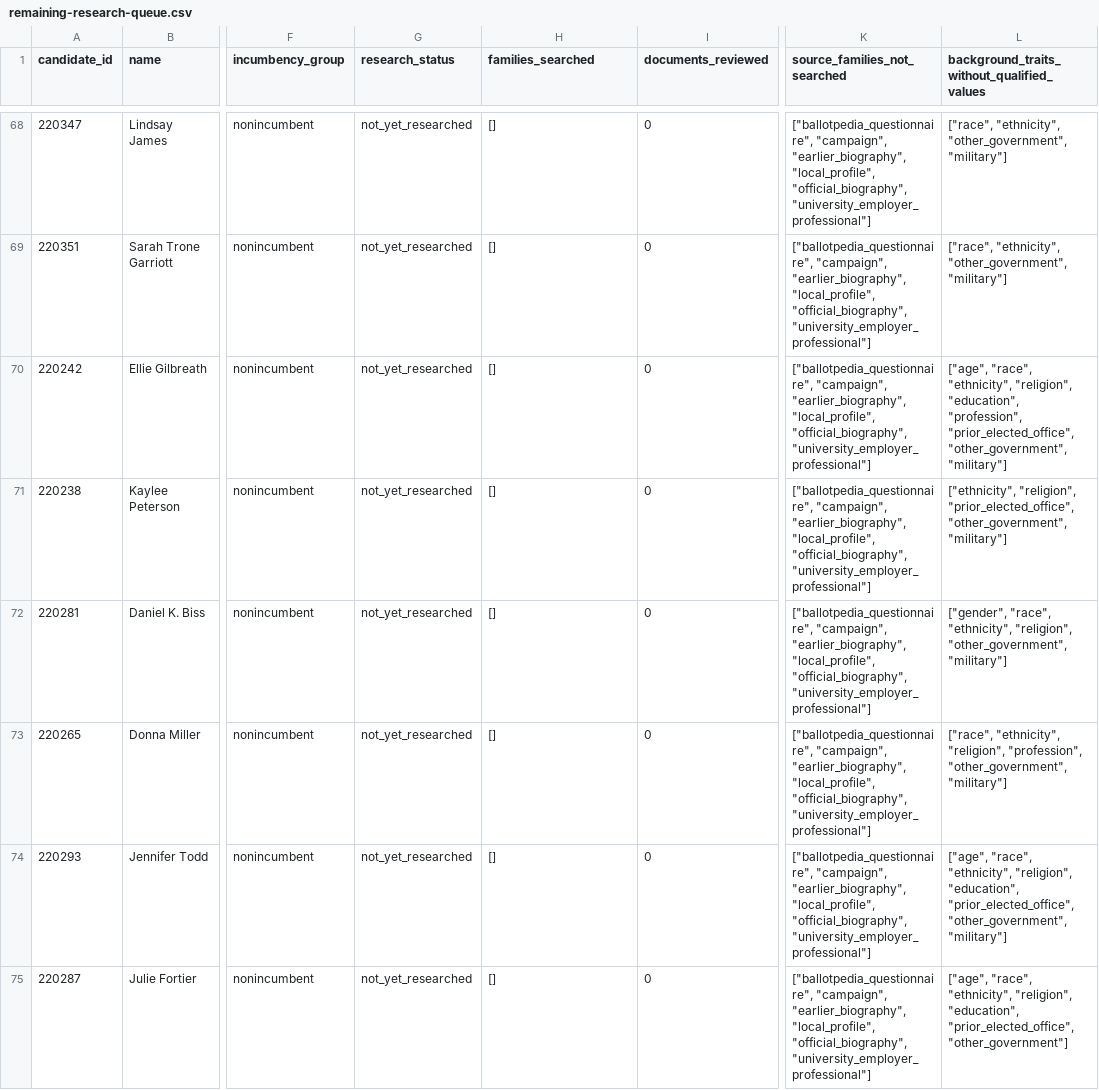
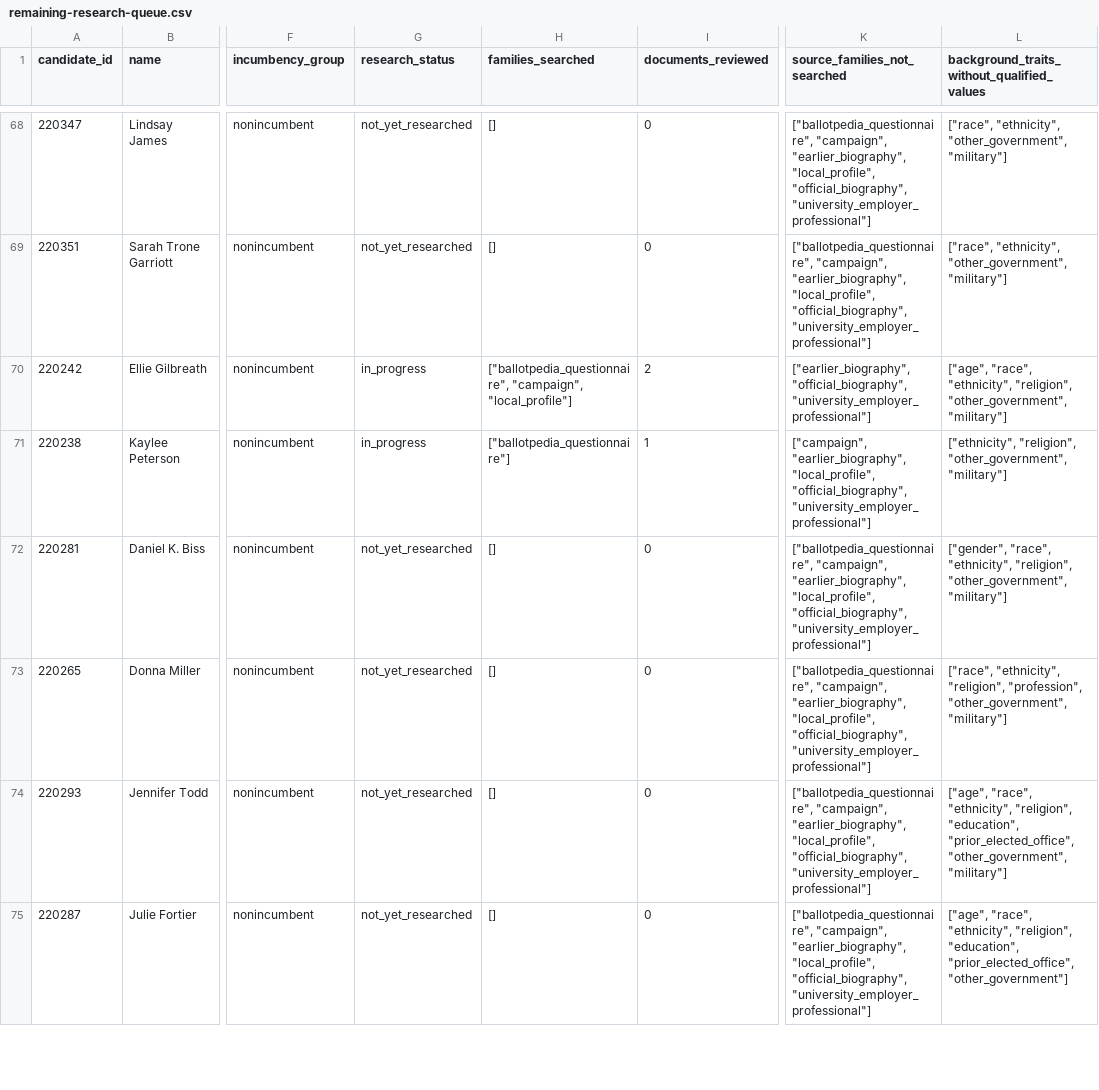
Before and after one commit to hanshanley/which-candidate, a CSV file: results/biographical-research/remaining-research-queue.csv, drawn as a sheet; only a part is shown, gaps mark what is left out; the diff covers the shown part only; the diff names each change by its address in the sheet, - before the commit and + after, or states it on an @@ line.

Commit message:
Expand candidate biographies and verify complete research checkpoint

```diff
--- a/results/biographical-research/remaining-research-queue.csv
+++ b/results/biographical-research/remaining-research-queue.csv
-G70:G71 (research_status): not_yet_researched
+G70:G71 (research_status): in_progress
-H70 (families_searched): []
+H70 (families_searched): ["ballotpedia_questionnaire", "campaign", "local_profile"]
-I70 (documents_reviewed): 0
+I70 (documents_reviewed): 2
-K70 (source_families_not_searched): ["ballotpedia_questionnaire", "campaign", "earlier_biography", "local_profile", "official_biography", "university_employer_professional"]
+K70 (source_families_not_searched): ["earlier_biography", "official_biography", "university_employer_professional"]
-L70: …"ethnicity", "religion", "education", "profession", "prior_elected_office", "other_government", "military"]
+L70: …"ethnicity", "religion", "other_government", "military"]
-H71 (families_searched): []
+H71 (families_searched): ["ballotpedia_questionnaire"]
-I71 (documents_reviewed): 0
+I71 (documents_reviewed): 1
-K71 (source_families_not_searched): ["ballotpedia_questionnaire", "campaign", "earlier_biography", "local_profile",…
+K71 (source_families_not_searched): ["campaign", "earlier_biography", "local_profile",…
-L71: ["ethnicity", "religion", "prior_elected_office", "other_government", "military"]
+L71: ["ethnicity", "religion", "other_government", "military"]
```
Also changed, not shown: 80 edited cells elsewhere in this file, results/biographical-research/candidate-research-status.csv, results/biographical-research/coverage-by-party-and-incumbency.csv, 15 other files.
